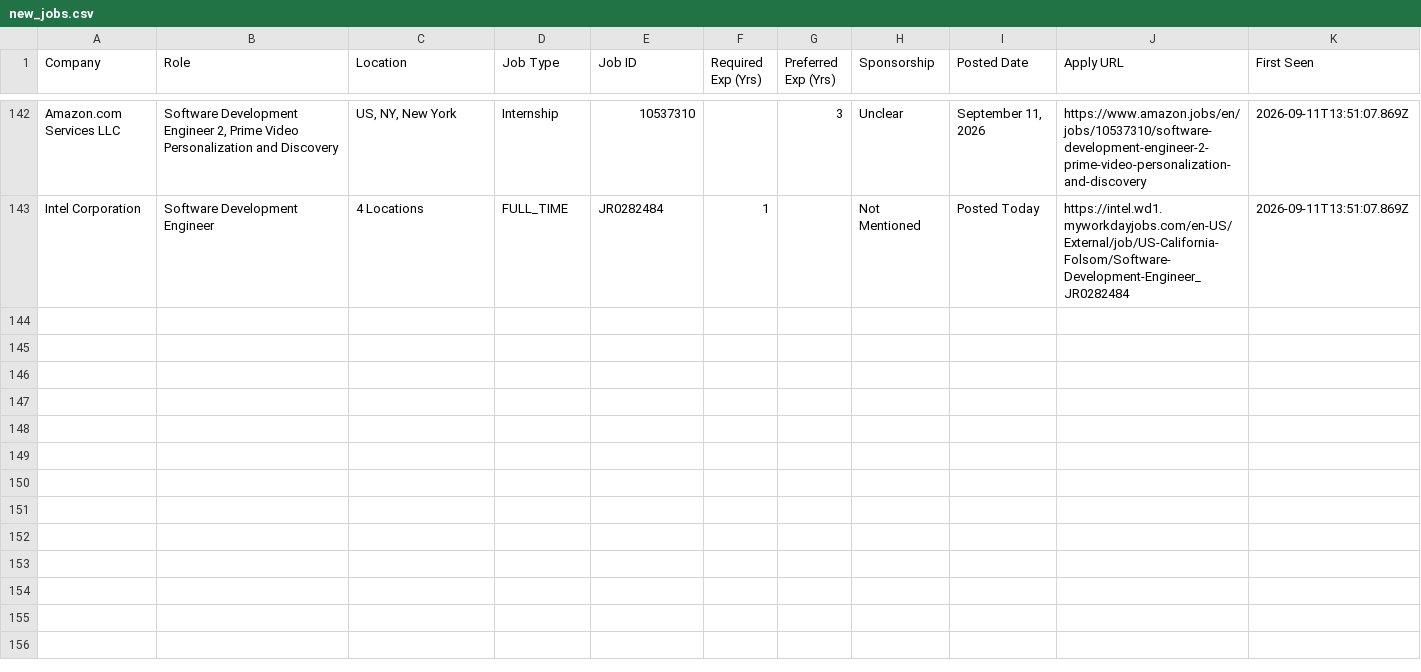
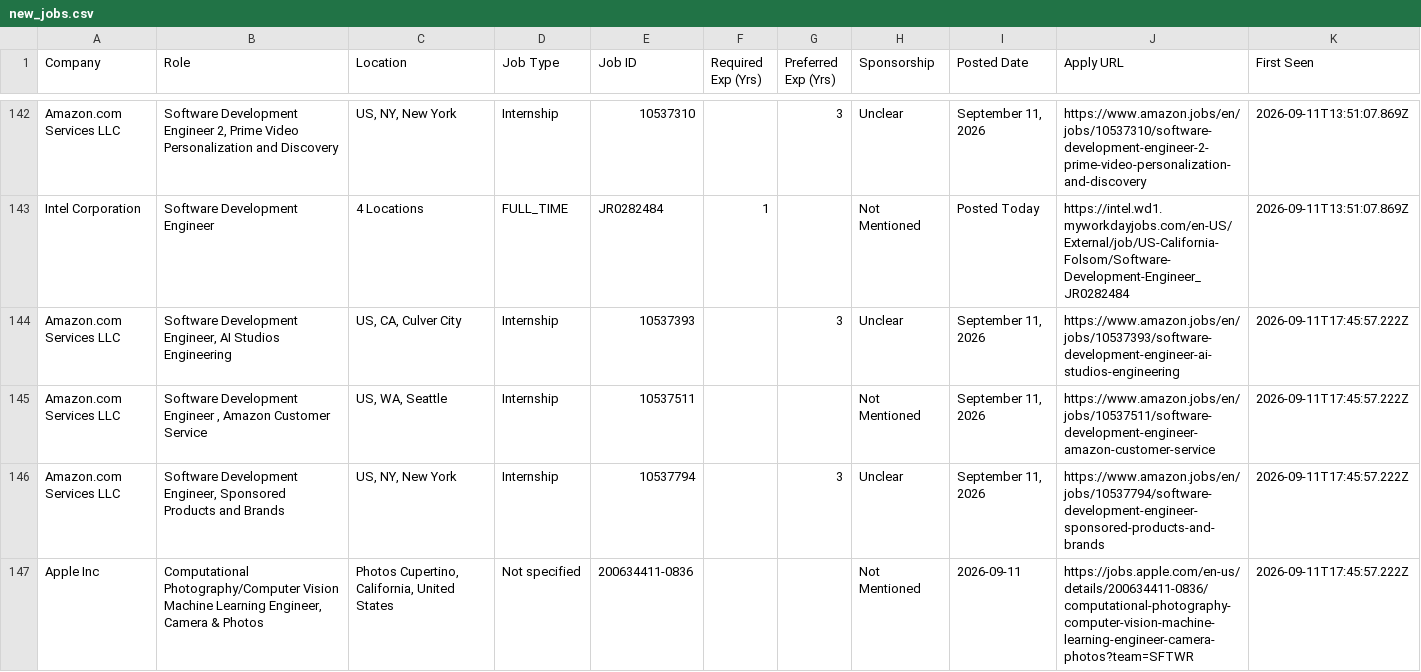
Before and after one commit to taran-dev4u/career-job-monitor, a CSV file: data/new_jobs.csv, drawn as a sheet; only a part is shown, gaps mark what is left out; the diff covers the shown part only.

Commit message:
chore: update job monitor state and data [skip ci]

```diff
--- a/data/new_jobs.csv
+++ b/data/new_jobs.csv
@@ -143 +143,5 @@
 "Intel Corporation","Software Development Engineer","4 Locations","FULL_TIME","JR0282484","1","","Not Mentioned","Posted Today","https://intel.wd1.myworkdayjobs.com/en-US/External/job/US-California-Folsom/Software-Development-Engineer_JR0282484","2026-09-11T13:51:07.869Z"
+"Amazon.com Services LLC","Software Development Engineer, AI Studios Engineering","US, CA, Culver City","Internship","10537393","","3","Unclear","September 11, 2026","https://www.amazon.jobs/en/jobs/10537393/software-development-engineer-ai-studios-engineering","2026-09-11T17:45:57.222Z"
+"Amazon.com Services LLC","Software Development Engineer , Amazon Customer Service","US, WA, Seattle","Internship","10537511","","","Not Mentioned","September 11, 2026","https://www.amazon.jobs/en/jobs/10537511/software-development-engineer-amazon-customer-service","2026-09-11T17:45:57.222Z"
+"Amazon.com Services LLC","Software Development Engineer, Sponsored Products and Brands","US, NY, New York","Internship","10537794","","3","Unclear","September 11, 2026","https://www.amazon.jobs/en/jobs/10537794/software-development-engineer-sponsored-products-and-brands","2026-09-11T17:45:57.222Z"
+"Apple Inc","Computational Photography/Computer Vision Machine Learning Engineer, Camera & Photos","Photos Cupertino, California, United States","Not specified","200634411-0836","","","Not Mentioned","2026-09-11","https://jobs.apple.com/en-us/details/200634411-0836/computational-photography-computer-vision-machine-learning-engineer-camera-photos?team=SFTWR","2026-09-11T17:45:57.222Z"
```
Also changed, not shown: 4 added rows elsewhere in this file, data/apply_now.csv, 15 other files.
